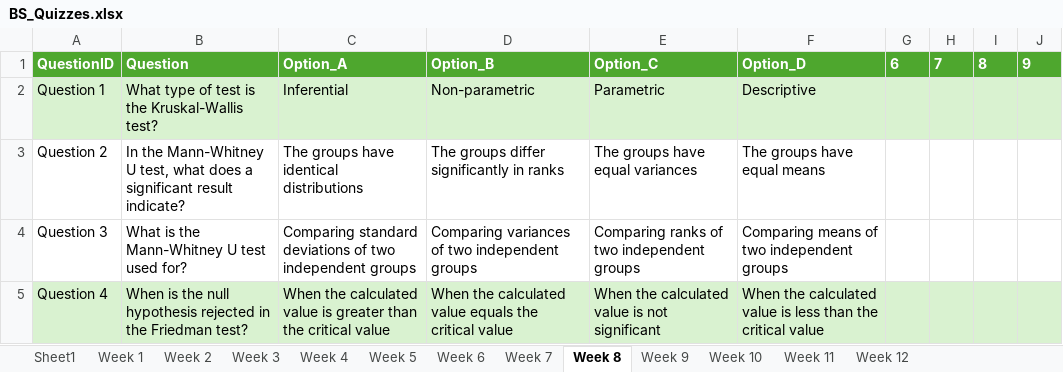
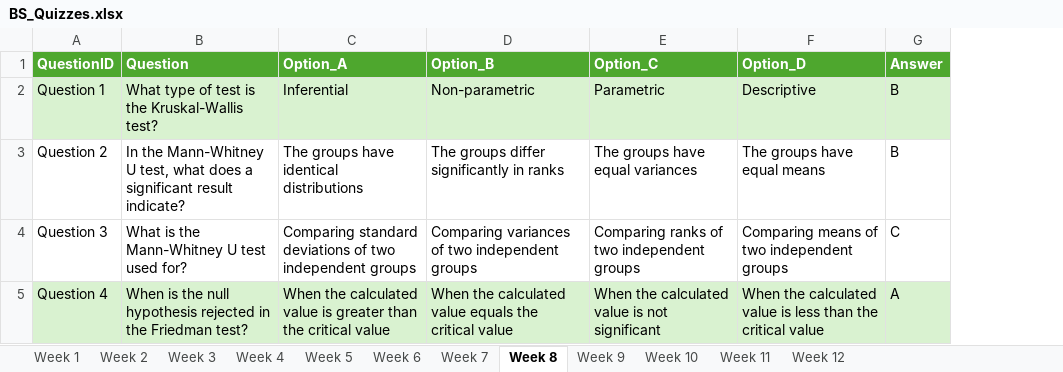
Before and after one commit to rsk-avcce/mba_quiz, an Excel workbook: Data/BS/BS_Quizzes.xlsx, sheet Week 8, drawn as a sheet; only a part is shown; values as stored, in another font and other column widths than the file's, no borders; removed rows and columns are numbered as before the commit, all else as after; the diff covers the shown part only; the diff names each change by its address in the sheet, - before the commit and + after, or states it on an @@ line.

Commit message:
BS Answer keys updated

```diff
--- a/Data/BS/BS_Quizzes.xlsx (sheet Week 8)
+++ b/Data/BS/BS_Quizzes.xlsx (sheet Week 8)
-sheet tab: Sheet1
-column G (6), empty
-column H (7), empty
-column I (8), empty
-column J (9), empty
+column G (Answer), rows 2-5: B | B | C | A
```
Also changed, not shown: 15 edited cells and cell formats elsewhere in this sheet, sheet Week 3, sheet Week 6, sheet Week 2, sheet Week 10, sheet Week 9, sheet Week 7, 5 more sheets.
